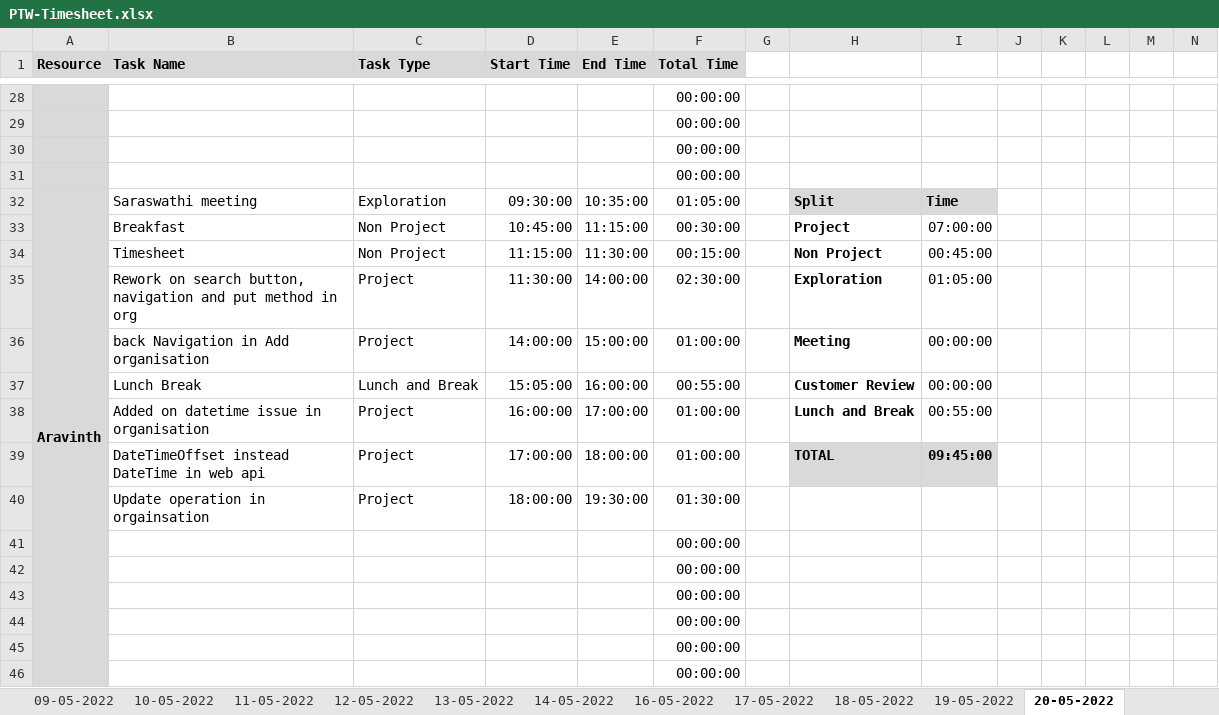
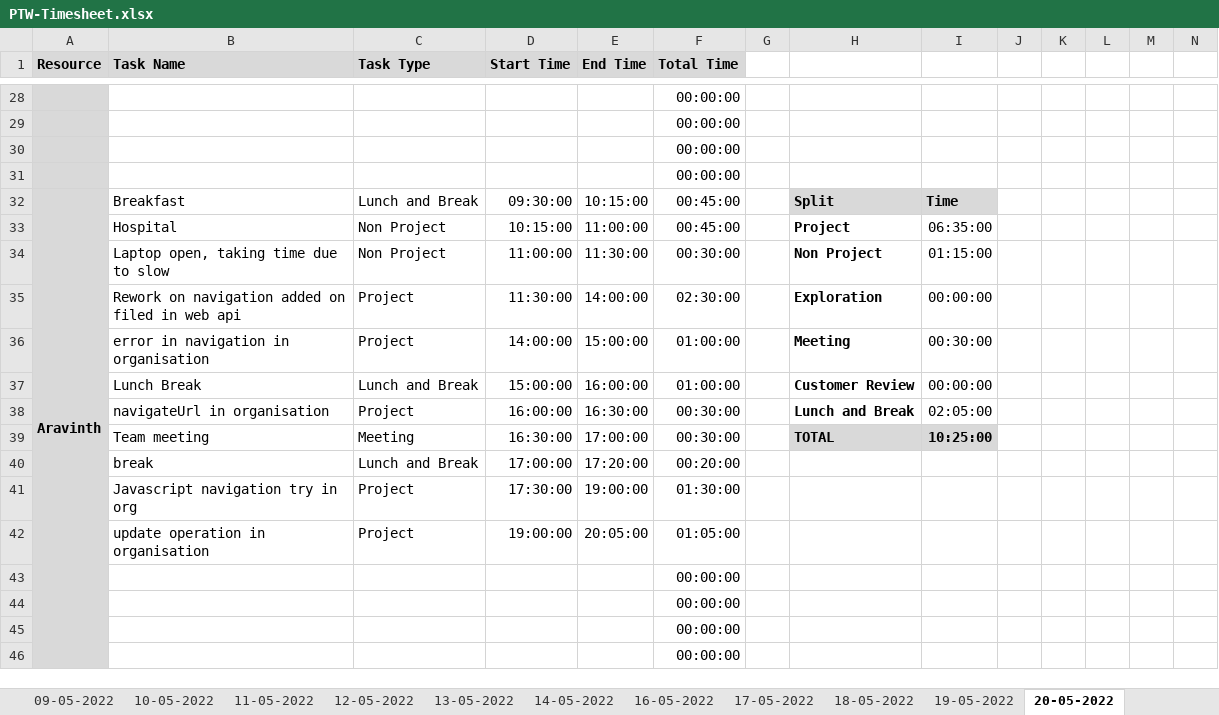
Before and after one commit to Tenacious-Org/Project-A5, an Excel workbook: Process/Timesheet/PTW-Timesheet.xlsx, sheet 20-05-2022, drawn as a sheet; only a part is shown, gaps mark what is left out; values as stored, in another font and other column widths than the file's, no borders; conditional formats not drawn; removed rows and columns are numbered as before the commit, all else as after; rows hold the shown columns only; the diff names each change by its address in the sheet, - before the commit and + after, or states it on an @@ line.

Commit message:
Update PTW-Timesheet.xlsx

```diff
--- a/Process/Timesheet/PTW-Timesheet.xlsx (sheet 20-05-2022)
+++ b/Process/Timesheet/PTW-Timesheet.xlsx (sheet 20-05-2022)
-B32 (Task Name): Saraswathi meeting
+B32 (Task Name): Breakfast
-C32 (Task Type): Exploration
+C32 (Task Type): Lunch and Break
-E32 (End Time): 10:35:00
+E32 (End Time): 10:15:00
-F32 (Total Time): 01:05:00
+F32 (Total Time): 00:45:00
-B33 (Task Name): Breakfast
+B33 (Task Name): Hospital
-D33 (Start Time): 10:45:00
+D33 (Start Time): 10:15:00
-E33 (End Time): 11:15:00
+E33 (End Time): 11:00:00
-F33 (Total Time): 00:30:00
+F33 (Total Time): 00:45:00
-I33: 07:00:00
+I33: 06:35:00
-B34 (Task Name): Timesheet
+B34 (Task Name): Laptop open, taking time due to slow
-D34 (Start Time): 11:15:00
+D34 (Start Time): 11:00:00
-F34 (Total Time): 00:15:00
+F34 (Total Time): 00:30:00
-I34: 00:45:00
+I34: 01:15:00
-B35 (Task Name): Rework on search button, navigation and put method in org
+B35 (Task Name): Rework on navigation added on filed in web api
-I35: 01:05:00
+I35: 00:00:00
-B36 (Task Name): back Navigation in Add organisation
+B36 (Task Name): error in navigation in organisation
-I36: 00:00:00
+I36: 00:30:00
-D37 (Start Time): 15:05:00
+D37 (Start Time): 15:00:00
-F37 (Total Time): 00:55:00
+F37 (Total Time): 01:00:00
-B38 (Task Name): Added on datetime issue in organisation
+B38 (Task Name): navigateUrl in organisation
-E38 (End Time): 17:00:00
+E38 (End Time): 16:30:00
-F38 (Total Time): 01:00:00
+F38 (Total Time): 00:30:00
-I38: 00:55:00
+I38: 02:05:00
-row 39:  | DateTimeOffset instead DateTime in web api | Project | 17:00:00 | 18:00:00 | 01:00:00 |  | TOTAL | 09:45:00
+row 39:  | Team meeting | Meeting | 16:30:00 | 17:00:00 | 00:30:00 |  | TOTAL | 10:25:00
+row 40:  | break | Lunch and Break | 17:00:00 | 17:20:00 | 00:20:00
-B41 (Task Name): Update operation in orgainsation
+B41 (Task Name): Javascript navigation try in org
-D41 (Start Time): 18:00:00
+D41 (Start Time): 17:30:00
-E41 (End Time): 19:30:00
+E41 (End Time): 19:00:00
-row 41:  |  |  |  |  | 00:00:00
-row 42:  |  |  |  |  | 00:00:00
+row 42:  | update operation in organisation | Project | 19:00:00 | 20:05:00 | 01:05:00
```
Also changed, not shown: formulas that keep their value.
